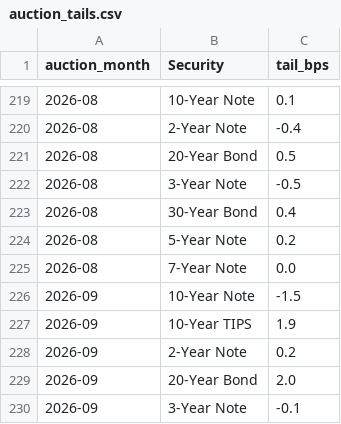
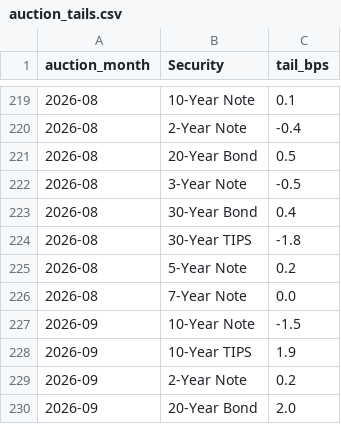
Before and after one commit to Henryyyg/treasury-auctions, a CSV file: auction_tails.csv, drawn as a sheet; only a part is shown, gaps mark what is left out; the shorter side is filled out with more unchanged rows.

Commit message:
Update 30-Year TIPS tail for 2026-08

```diff
--- a/auction_tails.csv
+++ b/auction_tails.csv
@@ -223,2 +223,3 @@ auction_month,Security,tail_bps
 2026-08,30-Year Bond,0.4
+2026-08,30-Year TIPS,-1.8
 2026-08,5-Year Note,0.2
```
